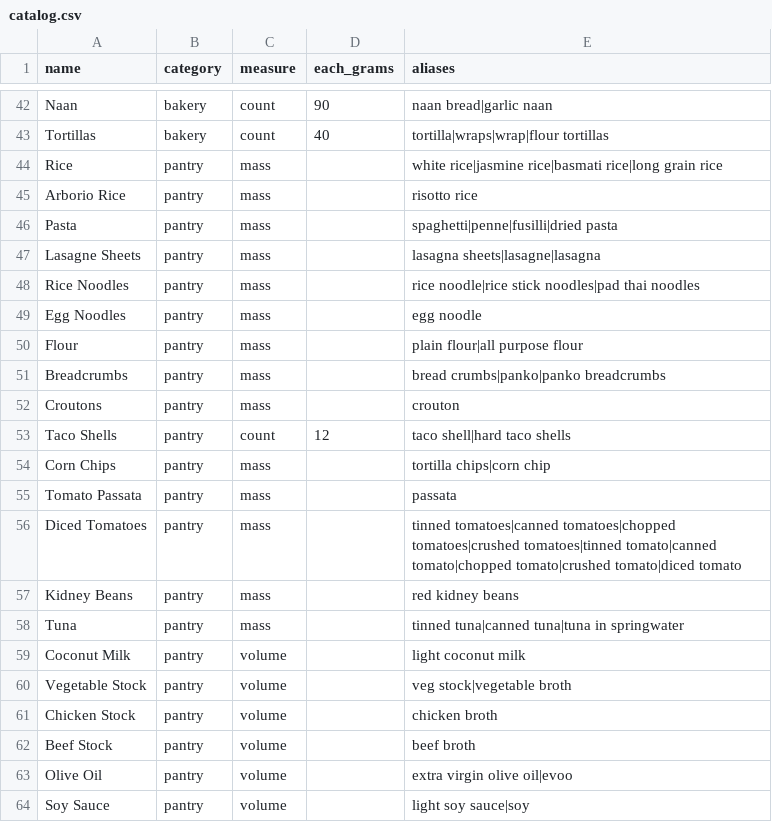
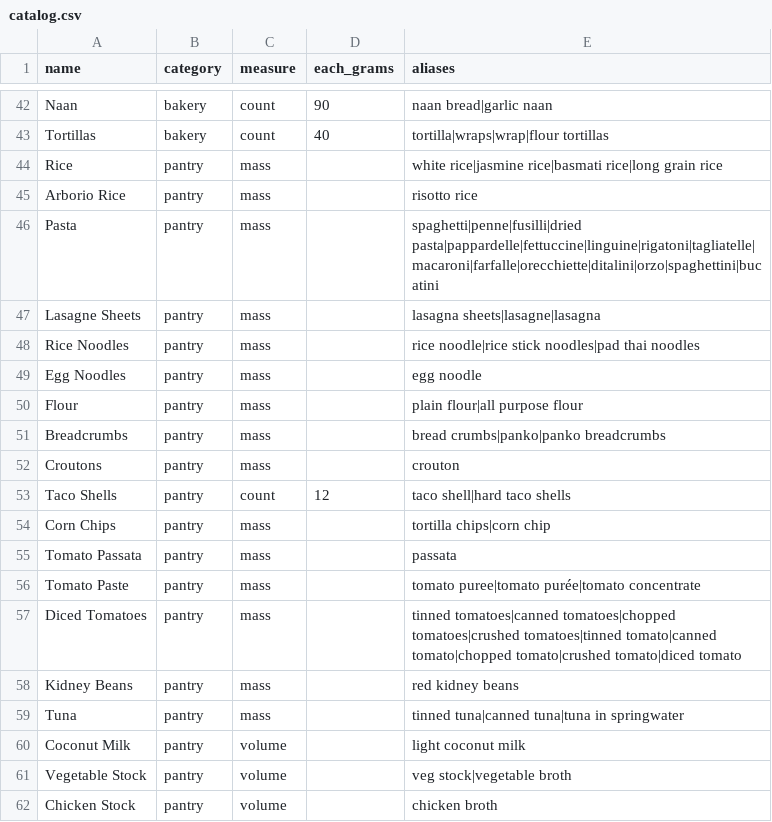
Before and after one commit to rileyrushton05/meal-planner, a CSV file: app/catalog.csv, drawn as a sheet; only a part is shown, gaps mark what is left out; the shorter side is filled out with more unchanged rows.

```diff
--- a/app/catalog.csv
+++ b/app/catalog.csv
@@ -45,3 +45,3 @@ Rice,pantry,mass,,white rice|jasmine rice|basmati rice|long grain rice
 Arborio Rice,pantry,mass,,risotto rice
-Pasta,pantry,mass,,spaghetti|penne|fusilli|dried pasta
+Pasta,pantry,mass,,spaghetti|penne|fusilli|dried pasta|pappardelle|fettuccine|linguine|rigatoni|tagliatelle|macaroni|farfalle|orecchiette|ditalini|orzo|spaghettini|bucatini
 Lasagne Sheets,pantry,mass,,lasagna sheets|lasagne|lasagna
@@ -55,2 +55,3 @@ Corn Chips,pantry,mass,,tortilla chips|corn chip
 Tomato Passata,pantry,mass,,passata
+Tomato Paste,pantry,mass,,tomato puree|tomato purée|tomato concentrate
 Diced Tomatoes,pantry,mass,,tinned tomatoes|canned tomatoes|chopped tomatoes|crushed tomatoes|tinned tomato|canned tomato|chopped tomato|crushed tomato|diced tomato
```
Also changed, not shown: 6 other files.
